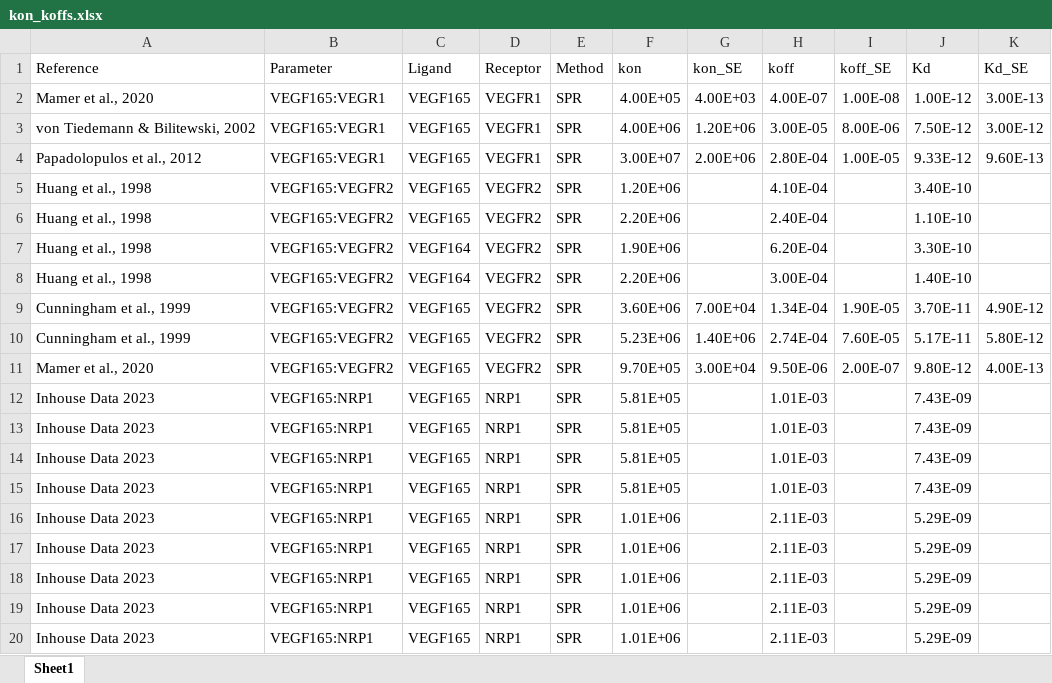
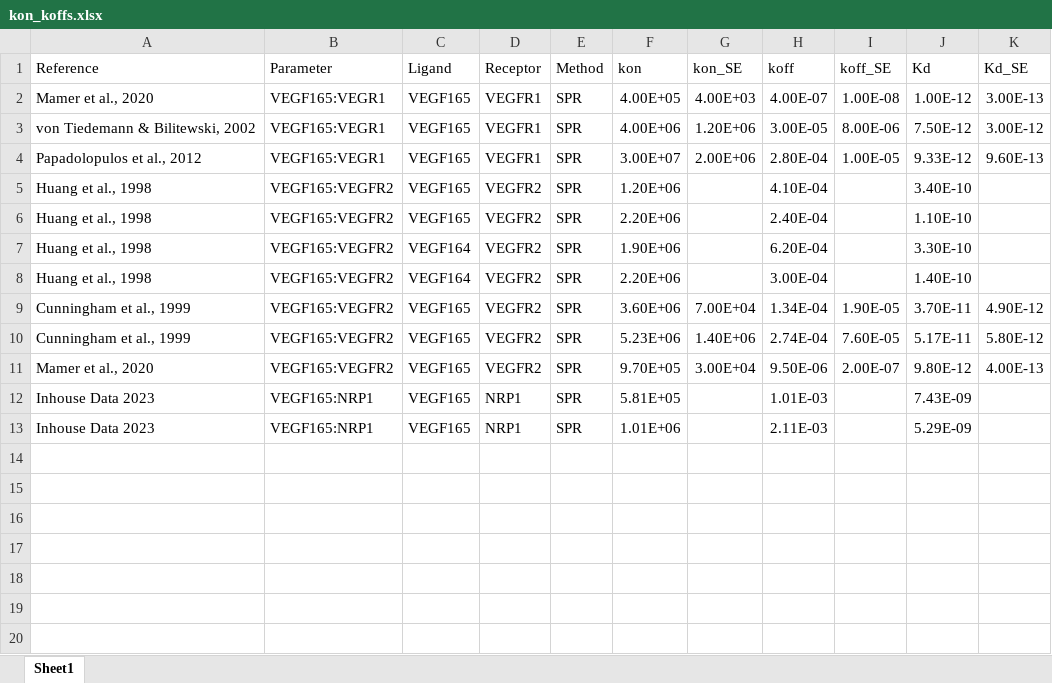
Before and after one commit to YunjeongLee/meta-analysis-for-VEGF-signaling, an Excel workbook: data/kon_koffs.xlsx, sheet Sheet1, drawn as a sheet; values as stored, in another font and other column widths than the file's, no borders; the diff names each change by its address in the sheet, - before the commit and + after, or states it on an @@ line.

Commit message:
Edit the in-house data

```diff
--- a/data/kon_koffs.xlsx (sheet Sheet1)
+++ b/data/kon_koffs.xlsx (sheet Sheet1)
-row 13: Inhouse Data 2023 | VEGF165:NRP1 | VEGF165 | NRP1 | SPR | 5.81E+05 |  | 1.01E-03 |  | 7.43E-09
-row 14: Inhouse Data 2023 | VEGF165:NRP1 | VEGF165 | NRP1 | SPR | 5.81E+05 |  | 1.01E-03 |  | 7.43E-09
-row 15: Inhouse Data 2023 | VEGF165:NRP1 | VEGF165 | NRP1 | SPR | 5.81E+05 |  | 1.01E-03 |  | 7.43E-09
-row 16: Inhouse Data 2023 | VEGF165:NRP1 | VEGF165 | NRP1 | SPR | 1.01E+06 |  | 2.11E-03 |  | 5.29E-09
-row 17: Inhouse Data 2023 | VEGF165:NRP1 | VEGF165 | NRP1 | SPR | 1.01E+06 |  | 2.11E-03 |  | 5.29E-09
-row 18: Inhouse Data 2023 | VEGF165:NRP1 | VEGF165 | NRP1 | SPR | 1.01E+06 |  | 2.11E-03 |  | 5.29E-09
-row 19: Inhouse Data 2023 | VEGF165:NRP1 | VEGF165 | NRP1 | SPR | 1.01E+06 |  | 2.11E-03 |  | 5.29E-09
```
Also changed, not shown: 4 other files.
